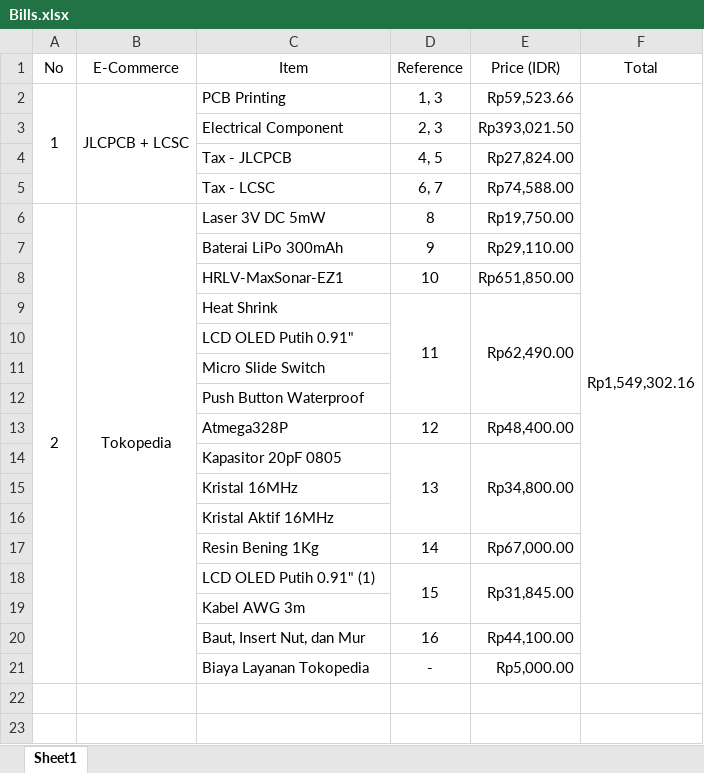
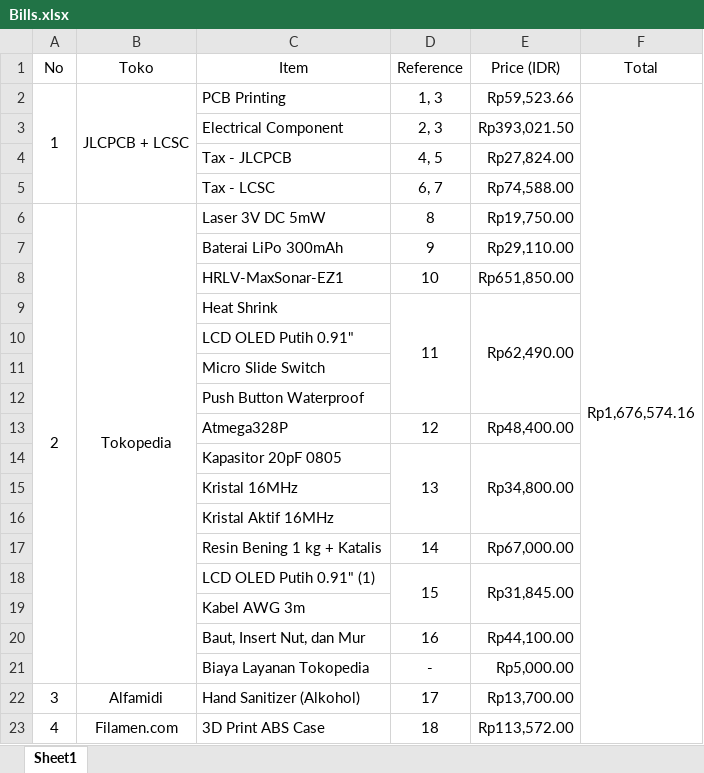
Before and after one commit to dhonanhibatullah/TankScope, an Excel workbook: bills/Bills.xlsx, sheet Sheet1, drawn as a sheet; values as stored, in another font and other column widths than the file's, no borders; the diff names each change by its address in the sheet, - before the commit and + after, or states it on an @@ line.

Commit message:
feat: bills added

```diff
--- a/bills/Bills.xlsx (sheet Sheet1)
+++ b/bills/Bills.xlsx (sheet Sheet1)
-B1: E-Commerce
+B1: Toko
-F2 (Total): Rp1,549,302.16
+F2 (Total): Rp1,676,574.16
-C17 (Item): Resin Bening 1Kg
+C17 (Item): Resin Bening 1 kg + Katalis
+row 22: 3 | Alfamidi | Hand Sanitizer (Alkohol) | 17 | Rp13,700.00
+row 23: 4 | Filamen.com | 3D Print ABS Case | 18 | Rp113,572.00
```
Also changed, not shown: 5 other files.
